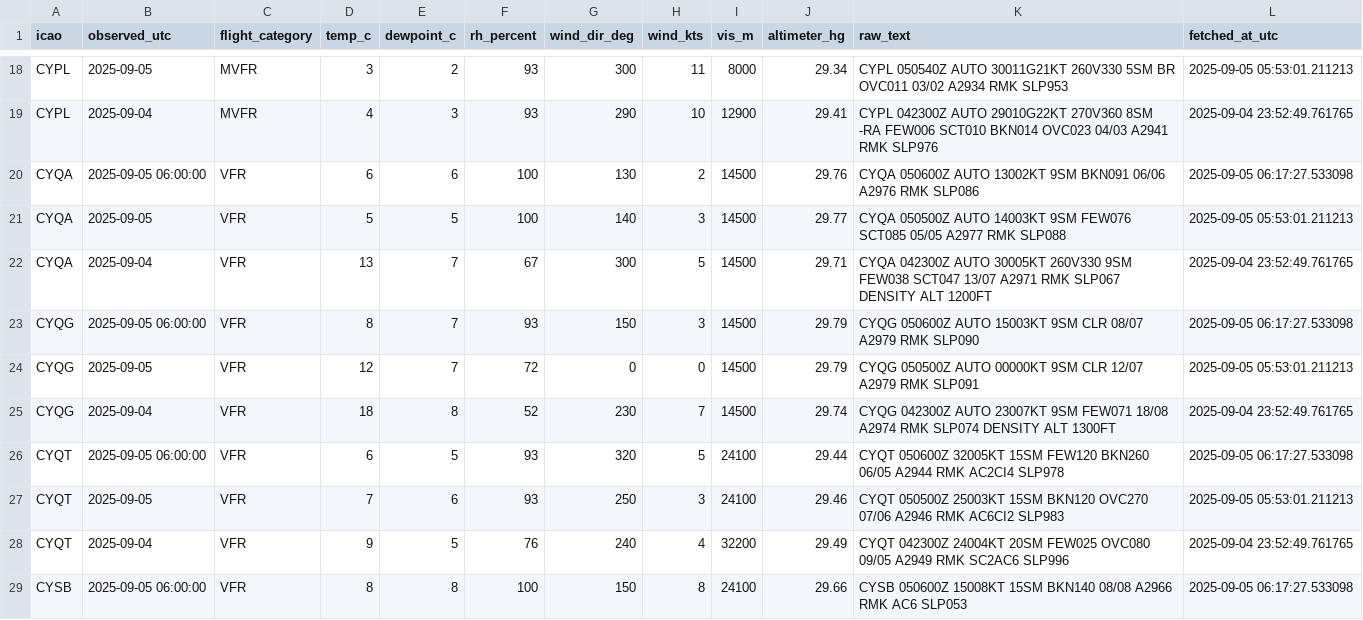
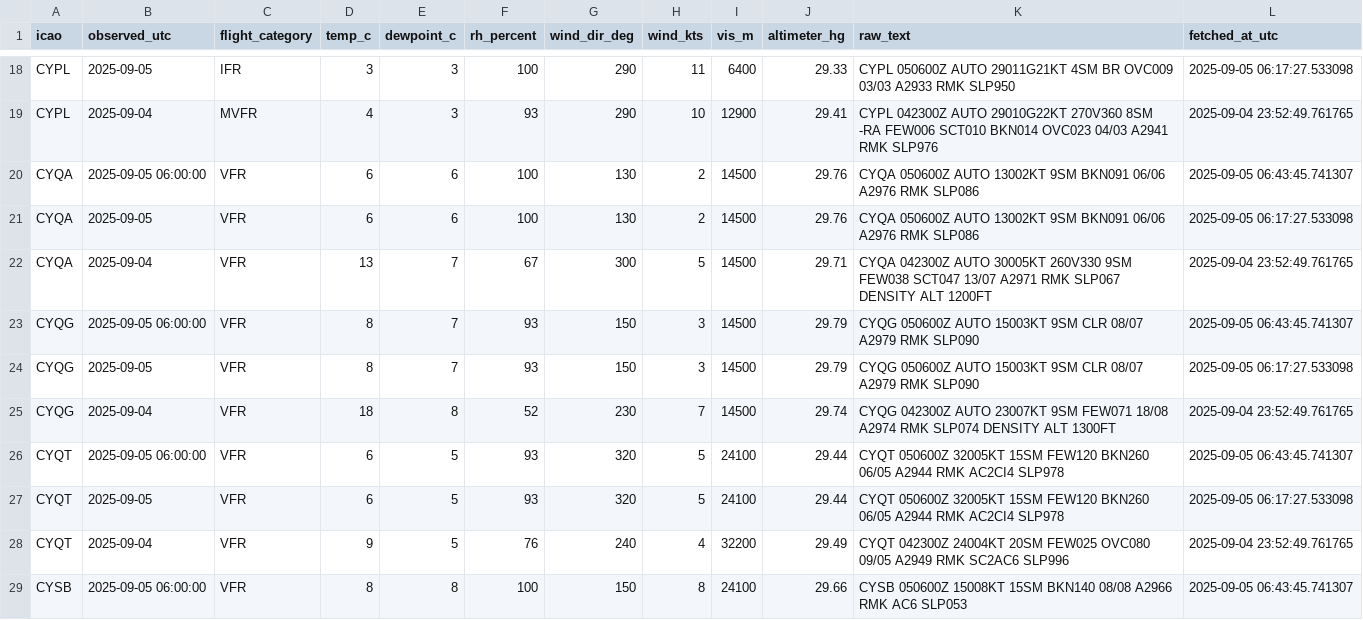
Before and after one commit to NoahCornish/Canada-Flight-Conditions-Research-Project, a CSV file: saved_METARs.csv, drawn as a sheet; only a part is shown, gaps mark what is left out; the diff covers the shown part only.

```diff
--- a/saved_METARs.csv
+++ b/saved_METARs.csv
@@ -18,12 +18,12 @@
-"CYPL",2025-09-05,"MVFR",3,2,93,300,11,8000,29.34,"CYPL 050540Z AUTO 30011G21KT 260V330 5SM BR OVC011 03/02 A2934 RMK SLP953",2025-09-05 05:53:01.211213
+"CYPL",2025-09-05,"IFR",3,3,100,290,11,6400,29.33,"CYPL 050600Z AUTO 29011G21KT 4SM BR OVC009 03/03 A2933 RMK SLP950",2025-09-05 06:17:27.533098
 "CYPL",2025-09-04,"MVFR",4,3,93,290,10,12900,29.41,"CYPL 042300Z AUTO 29010G22KT 270V360 8SM -RA FEW006 SCT010 BKN014 OVC023 04/03 A2941 RMK SLP976",2025-09-04 23:52:49.761765
-"CYQA",2025-09-05 06:00:00,"VFR",6,6,100,130,2,14500,29.76,"CYQA 050600Z AUTO 13002KT 9SM BKN091 06/06 A2976 RMK SLP086",2025-09-05 06:17:27.533098
-"CYQA",2025-09-05,"VFR",5,5,100,140,3,14500,29.77,"CYQA 050500Z AUTO 14003KT 9SM FEW076 SCT085 05/05 A2977 RMK SLP088",2025-09-05 05:53:01.211213
+"CYQA",2025-09-05 06:00:00,"VFR",6,6,100,130,2,14500,29.76,"CYQA 050600Z AUTO 13002KT 9SM BKN091 06/06 A2976 RMK SLP086",2025-09-05 06:43:45.741307
+"CYQA",2025-09-05,"VFR",6,6,100,130,2,14500,29.76,"CYQA 050600Z AUTO 13002KT 9SM BKN091 06/06 A2976 RMK SLP086",2025-09-05 06:17:27.533098
 "CYQA",2025-09-04,"VFR",13,7,67,300,5,14500,29.71,"CYQA 042300Z AUTO 30005KT 260V330 9SM FEW038 SCT047 13/07 A2971 RMK SLP067 DENSITY ALT 1200FT",2025-09-04 23:52:49.761765
-"CYQG",2025-09-05 06:00:00,"VFR",8,7,93,150,3,14500,29.79,"CYQG 050600Z AUTO 15003KT 9SM CLR 08/07 A2979 RMK SLP090",2025-09-05 06:17:27.533098
-"CYQG",2025-09-05,"VFR",12,7,72,0,0,14500,29.79,"CYQG 050500Z AUTO 00000KT 9SM CLR 12/07 A2979 RMK SLP091",2025-09-05 05:53:01.211213
+"CYQG",2025-09-05 06:00:00,"VFR",8,7,93,150,3,14500,29.79,"CYQG 050600Z AUTO 15003KT 9SM CLR 08/07 A2979 RMK SLP090",2025-09-05 06:43:45.741307
+"CYQG",2025-09-05,"VFR",8,7,93,150,3,14500,29.79,"CYQG 050600Z AUTO 15003KT 9SM CLR 08/07 A2979 RMK SLP090",2025-09-05 06:17:27.533098
 "CYQG",2025-09-04,"VFR",18,8,52,230,7,14500,29.74,"CYQG 042300Z AUTO 23007KT 9SM FEW071 18/08 A2974 RMK SLP074 DENSITY ALT 1300FT",2025-09-04 23:52:49.761765
-"CYQT",2025-09-05 06:00:00,"VFR",6,5,93,320,5,24100,29.44,"CYQT 050600Z 32005KT 15SM FEW120 BKN260 06/05 A2944 RMK AC2CI4 SLP978",2025-09-05 06:17:27.533098
-"CYQT",2025-09-05,"VFR",7,6,93,250,3,24100,29.46,"CYQT 050500Z 25003KT 15SM BKN120 OVC270 07/06 A2946 RMK AC6CI2 SLP983",2025-09-05 05:53:01.211213
+"CYQT",2025-09-05 06:00:00,"VFR",6,5,93,320,5,24100,29.44,"CYQT 050600Z 32005KT 15SM FEW120 BKN260 06/05 A2944 RMK AC2CI4 SLP978",2025-09-05 06:43:45.741307
+"CYQT",2025-09-05,"VFR",6,5,93,320,5,24100,29.44,"CYQT 050600Z 32005KT 15SM FEW120 BKN260 06/05 A2944 RMK AC2CI4 SLP978",2025-09-05 06:17:27.533098
 "CYQT",2025-09-04,"VFR",9,5,76,240,4,32200,29.49,"CYQT 042300Z 24004KT 20SM FEW025 OVC080 09/05 A2949 RMK SC2AC6 SLP996",2025-09-04 23:52:49.761765
-"CYSB",2025-09-05 06:00:00,"VFR",8,8,100,150,8,24100,29.66,"CYSB 050600Z 15008KT 15SM BKN140 08/08 A2966 RMK AC6 SLP053",2025-09-05 06:17:27.533098
+"CYSB",2025-09-05 06:00:00,"VFR",8,8,100,150,8,24100,29.66,"CYSB 050600Z 15008KT 15SM BKN140 08/08 A2966 RMK AC6 SLP053",2025-09-05 06:43:45.741307
```
Also changed, not shown: 1 added row, 1 removed row and 60 edited cells elsewhere in this file.
